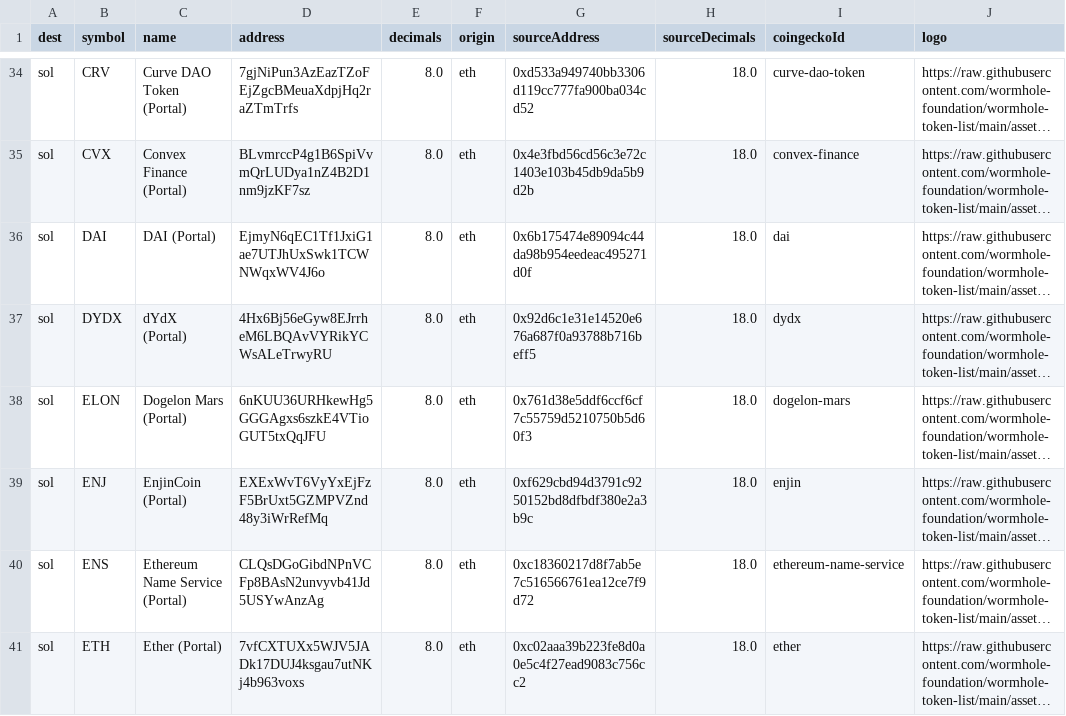
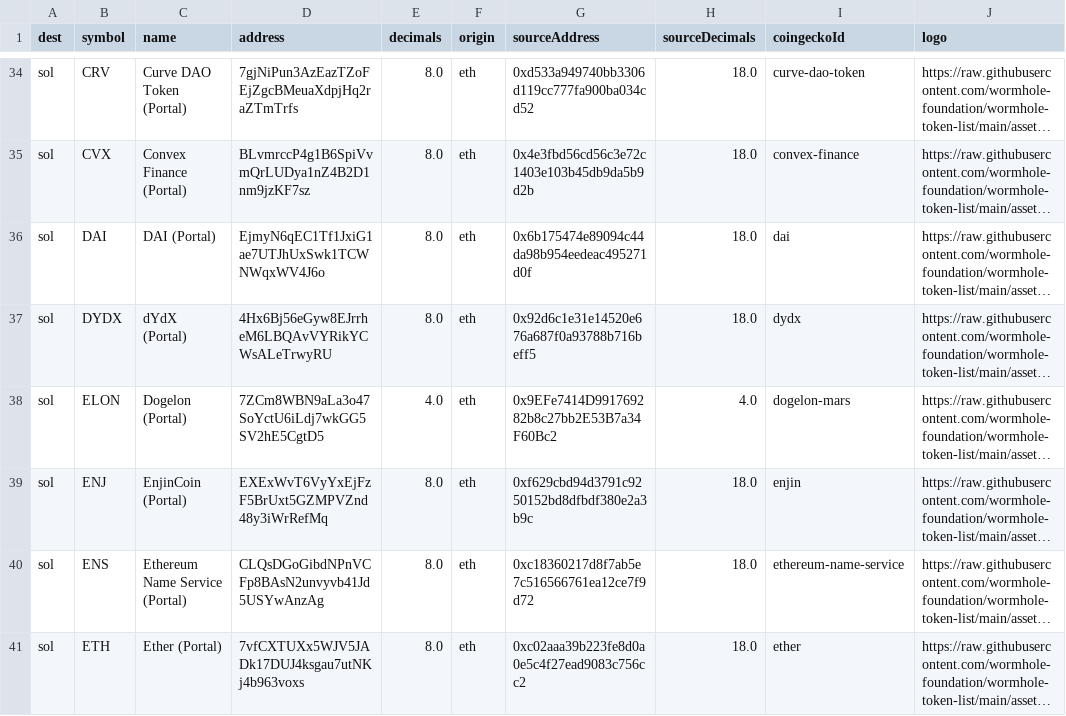
Before and after one commit to wormhole-foundation/wormhole-token-list, a CSV file: content/by_dest.csv, drawn as a sheet; only a part is shown, gaps mark what is left out; long unchanged cells end in …; the diff names each change by its address in the sheet, - before the commit and + after, or states it on an @@ line.

```diff
--- a/content/by_dest.csv
+++ b/content/by_dest.csv
-C38 (name): Dogelon Mars (Portal)
+C38 (name): Dogelon (Portal)
-D38 (address): 6nKUU36URHkewHg5GGGAgxs6szkE4VTioGUT5txQqJFU
+D38 (address): 7ZCm8WBN9aLa3o47SoYctU6iLdj7wkGG5SV2hE5CgtD5
-E38 (decimals): 8.0
+E38 (decimals): 4.0
-G38 (sourceAddress): 0x761d38e5ddf6ccf6cf7c55759d5210750b5d60f3
+G38 (sourceAddress): 0x9EFe7414D991769282b8c27bb2E53B7a34F60Bc2
-H38 (sourceDecimals): 18.0
+H38 (sourceDecimals): 4.0
```
Also changed, not shown: content/by_source.csv, 5 other files.
